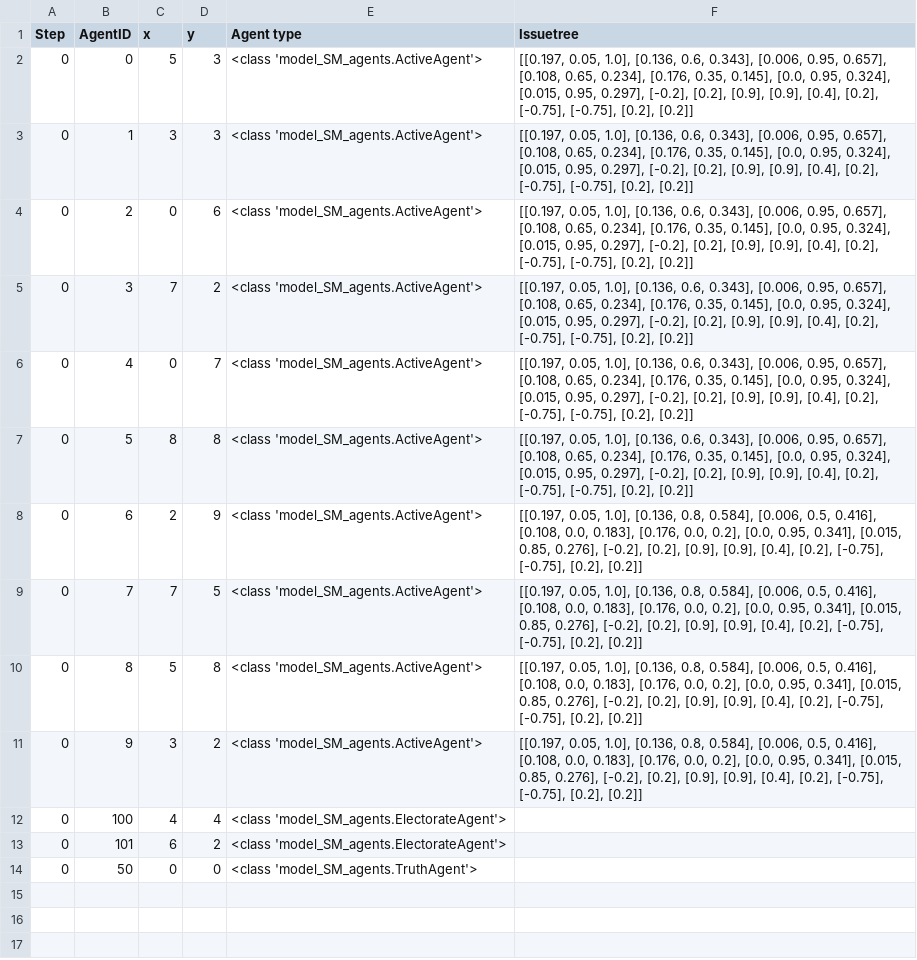
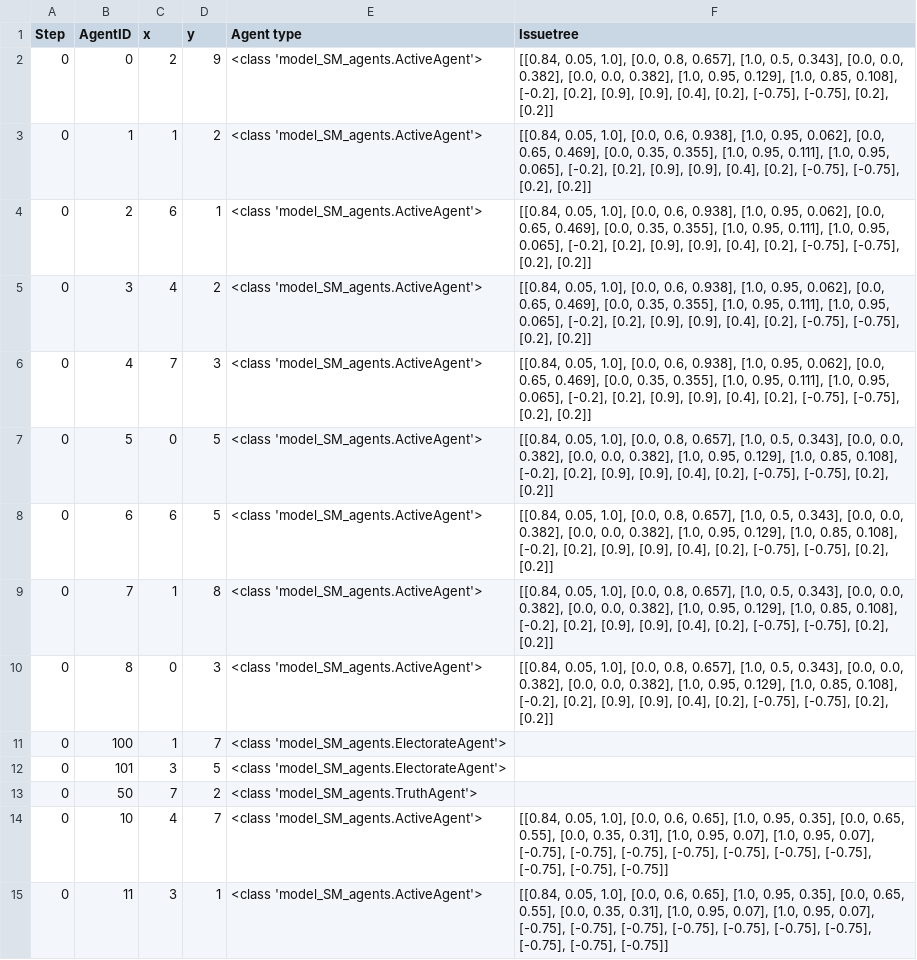
Before and after one commit to kleinrap/policyemergencev4_SM_v1, a CSV file: 0_ResultsAnalysis/O_SM_agents_0_0.csv, drawn as a sheet; removed rows and columns are numbered as before the commit, all else as after; the diff names each change by its address in the sheet, - before the commit and + after, or states it on an @@ line.

```diff
--- a/0_ResultsAnalysis/O_SM_agents_0_0.csv
+++ b/0_ResultsAnalysis/O_SM_agents_0_0.csv
-C2 (x): 5
+C2 (x): 2
-D2 (y): 3
+D2 (y): 9
-F2 (Issuetree): [[0.197, 0.05, 1.0], [0.136, 0.6, 0.343], [0.006, 0.95, 0.657], [0.108, 0.65, 0.234], [0.176, 0.35, 0.145], [0.0, 0.95, 0.324], [0.015, 0.95, 0.297], [-0.2], [0.2],…
+F2 (Issuetree): [[0.84, 0.05, 1.0], [0.0, 0.8, 0.657], [1.0, 0.5, 0.343], [0.0, 0.0, 0.382], [0.0, 0.0, 0.382], [1.0, 0.95, 0.129], [1.0, 0.85, 0.108], [-0.2], [0.2],…
-C3 (x): 3
+C3 (x): 1
-D3 (y): 3
+D3 (y): 2
-F3:F6 (Issuetree): [[0.197, 0.05, 1.0], [0.136, 0.6, 0.343], [0.006, 0.95, 0.657], [0.108, 0.65, 0.234], [0.176, 0.35, 0.145], [0.0, 0.95, 0.324], [0.015, 0.95, 0.297], [-0.2], [0.2],…
+F3:F6 (Issuetree): [[0.84, 0.05, 1.0], [0.0, 0.6, 0.938], [1.0, 0.95, 0.062], [0.0, 0.65, 0.469], [0.0, 0.35, 0.355], [1.0, 0.95, 0.111], [1.0, 0.95, 0.065], [-0.2], [0.2],…
-C4 (x): 0
+C4 (x): 6
-D4 (y): 6
+D4 (y): 1
-C5 (x): 7
+C5 (x): 4
-C6 (x): 0
+C6 (x): 7
-D6 (y): 7
+D6 (y): 3
-C7 (x): 8
+C7 (x): 0
-D7 (y): 8
+D7 (y): 5
-F7 (Issuetree): [[0.197, 0.05, 1.0], [0.136, 0.6, 0.343], [0.006, 0.95, 0.657], [0.108, 0.65, 0.234], [0.176, 0.35, 0.145], [0.0, 0.95, 0.324], [0.015, 0.95, 0.297], [-0.2], [0.2],…
+F7 (Issuetree): [[0.84, 0.05, 1.0], [0.0, 0.8, 0.657], [1.0, 0.5, 0.343], [0.0, 0.0, 0.382], [0.0, 0.0, 0.382], [1.0, 0.95, 0.129], [1.0, 0.85, 0.108], [-0.2], [0.2],…
-C8 (x): 2
+C8 (x): 6
-D8 (y): 9
+D8 (y): 5
-F8:F10 (Issuetree): [[0.197, 0.05, 1.0], [0.136, 0.8, 0.584], [0.006, 0.5, 0.416], [0.108, 0.0, 0.183], [0.176, 0.0, 0.2], [0.0, 0.95, 0.341], [0.015, 0.85, 0.276], [-0.2], [0.2],…
+F8:F10 (Issuetree): [[0.84, 0.05, 1.0], [0.0, 0.8, 0.657], [1.0, 0.5, 0.343], [0.0, 0.0, 0.382], [0.0, 0.0, 0.382], [1.0, 0.95, 0.129], [1.0, 0.85, 0.108], [-0.2], [0.2],…
-C9 (x): 7
+C9 (x): 1
-D9 (y): 5
+D9 (y): 8
-C10 (x): 5
+C10 (x): 0
-D10 (y): 8
+D10 (y): 3
-row 11: 0 | 9 | 3 | 2 | <class 'model_SM_agents.ActiveAgent'> | [[0.197, 0.05, 1.0], [0.136, 0.8, 0.584], [0.006, 0.5, 0.416], [0.108, 0.0, 0.183], [0.176, 0.0, 0.2], [0.0, 0.95, 0.341], [0.015, 0.85, 0.276], [-0.2], [0.2], [0.9], [0.9], [0.4], [0.2], [-0.75], [-0.75], [0.2], [0.2]]
-C11 (x): 4
+C11 (x): 1
-D11 (y): 4
+D11 (y): 7
-C12 (x): 6
+C12 (x): 3
-D12 (y): 2
+D12 (y): 5
-C13 (x): 0
+C13 (x): 7
-D13 (y): 0
+D13 (y): 2
+row 14: 0 | 10 | 4 | 7 | <class 'model_SM_agents.ActiveAgent'> | [[0.84, 0.05, 1.0], [0.0, 0.6, 0.65], [1.0, 0.95, 0.35], [0.0, 0.65, 0.55], [0.0, 0.35, 0.31], [1.0, 0.95, 0.07], [1.0, 0.95, 0.07], [-0.75], [-0.75], [-0.75], [-0.75], [-0.75], [-0.75], [-0.75], [-0.75], [-0.75], [-0.75]]
+row 15: 0 | 11 | 3 | 1 | <class 'model_SM_agents.ActiveAgent'> | [[0.84, 0.05, 1.0], [0.0, 0.6, 0.65], [1.0, 0.95, 0.35], [0.0, 0.65, 0.55], [0.0, 0.35, 0.31], [1.0, 0.95, 0.07], [1.0, 0.95, 0.07], [-0.75], [-0.75], [-0.75], [-0.75], [-0.75], [-0.75], [-0.75], [-0.75], [-0.75], [-0.75]]
```
Also changed, not shown: 0_ResultsAnalysis/O_SM_agents_0_1.csv, 0_ResultsAnalysis/O_SM_agents_0_2.csv, 14 other files.
